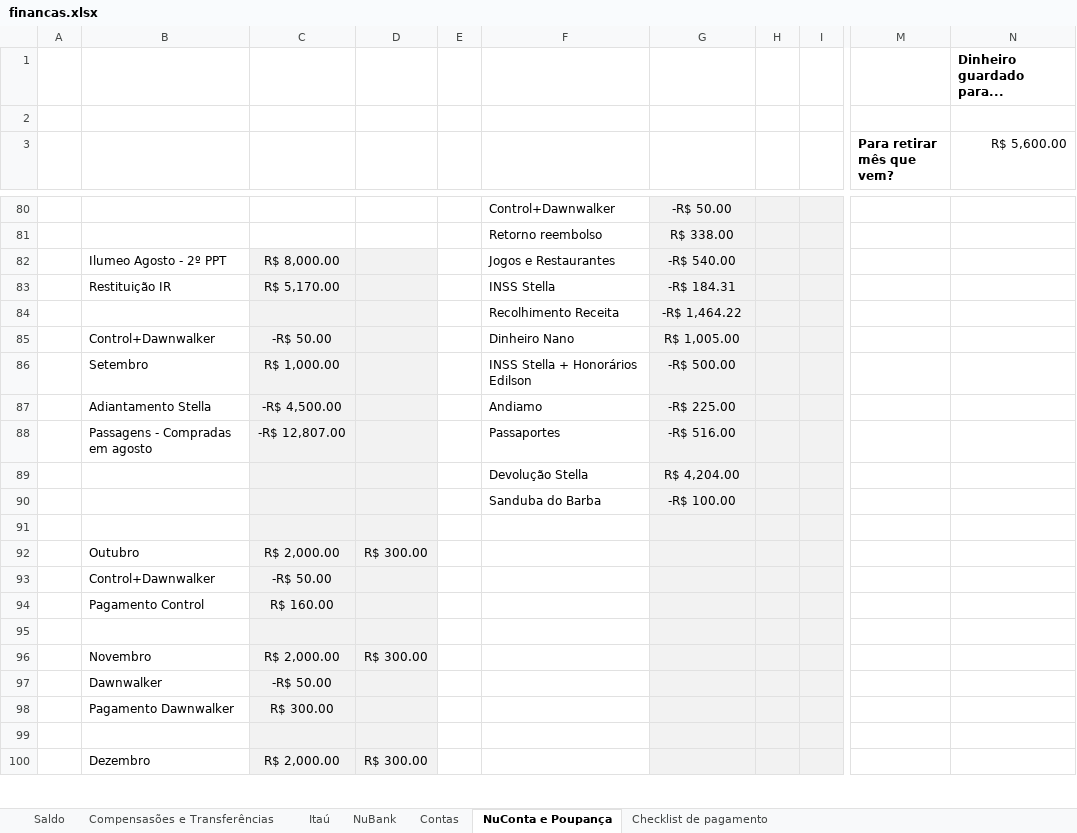
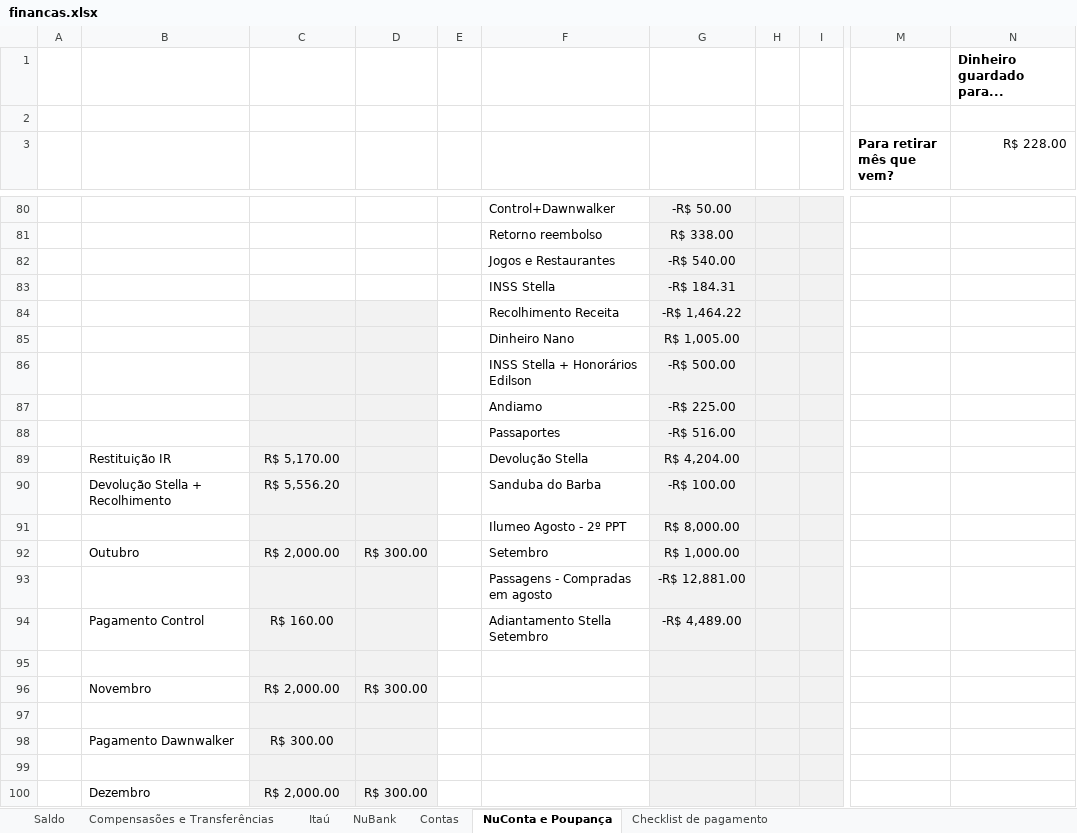
Before and after one commit to Teles-Gui/Financas, an Excel workbook: financas.xlsx, sheet NuConta e Poupança, drawn as a sheet; only a part is shown, gaps mark what is left out; values as stored, in another font and other column widths than the file's, no borders; conditional formats not drawn; removed rows and columns are numbered as before the commit, all else as after; rows hold the shown columns only; the diff covers the shown part only; the diff names each change by its address in the sheet, - before the commit and + after, or states it on an @@ line.

```diff
--- a/financas.xlsx (sheet NuConta e Poupança)
+++ b/financas.xlsx (sheet NuConta e Poupança)
-N3: R$ 5,600.00
+N3: R$ 228.00
-B82: Ilumeo Agosto - 2º PPT
+B82: (empty)
-C82: R$ 8,000.00
+C82: (empty)
-C82:D83 fill: #F2F2F2
+C82:D83 fill: none
-B83: Restituição IR
+B83: (empty)
-C83: R$ 5,170.00
+C83: (empty)
-B85: Control+Dawnwalker
+B85: (empty)
-C85: -R$ 50.00
+C85: (empty)
-B86: Setembro
+B86: (empty)
-C86: R$ 1,000.00
+C86: (empty)
-B87: Adiantamento Stella
+B87: (empty)
-C87: -R$ 4,500.00
+C87: (empty)
-B88: Passagens - Compradas em agosto
+B88: (empty)
-C88: -R$ 12,807.00
+C88: (empty)
-B89: (empty)
+B89: Restituição IR
-C89: (empty)
+C89: R$ 5,170.00
-B90: (empty)
+B90: Devolução Stella + Recolhimento
-C90: (empty)
+C90: R$ 5,556.20
-row 91: (empty)
+row 91:  |  |  |  |  | Ilumeo Agosto - 2º PPT | R$ 8,000.00
-F92: (empty)
+F92: Setembro
-G92: (empty)
+G92: R$ 1,000.00
-row 93:  | Control+Dawnwalker | -R$ 50.00
-row 94:  | Pagamento Control | R$ 160.00
+row 93:  |  |  |  |  | Passagens - Compradas em agosto | -R$ 12,881.00
+row 94:  | Pagamento Control | R$ 160.00 |  |  | Adiantamento Stella Setembro | -R$ 4,489.00
-row 97:  | Dawnwalker | -R$ 50.00
+row 97: (empty)
```
Also changed, not shown: 2 added rows, 2 removed rows and 6 edited cells elsewhere in this sheet, sheet NuBank, sheet Saldo, sheet Contas, sheet Checklist de pagamento, sheet Compensasões e Transferências, formulas that keep their value.
